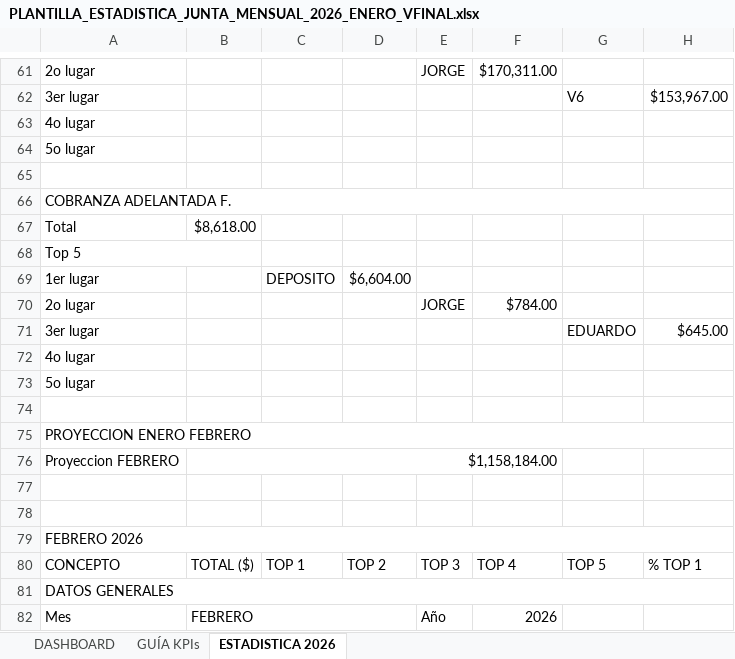
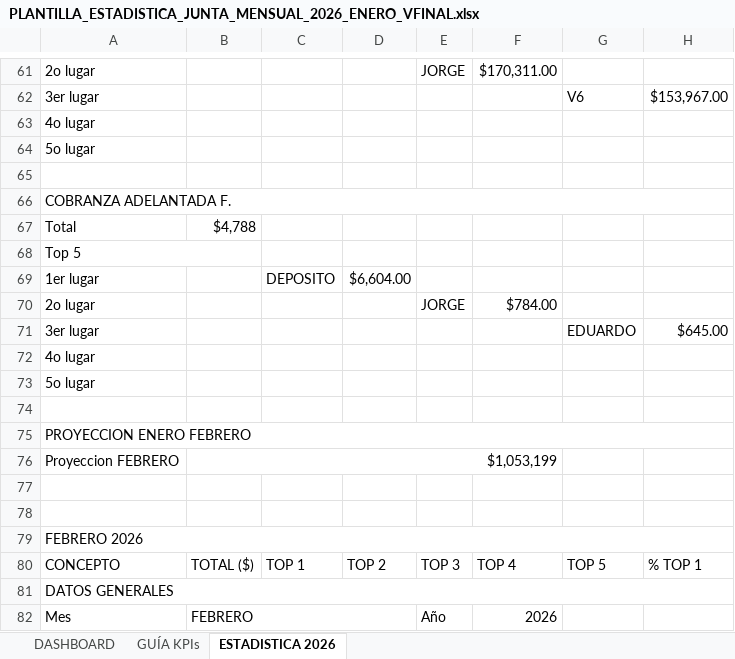
Before and after one commit to sunkwolf12-bit/luna, an Excel workbook: workspaces/cobranza/estadisticas/PLANTILLA_ESTADISTICA_JUNTA_MENSUAL_2026_ENERO_VFINAL.xlsx, sheet ESTADISTICA 2026, drawn as a sheet; only a part is shown, gaps mark what is left out; values as stored, in another font and other column widths than the file's, no cell formats; the diff covers the shown part only; the diff names each change by its address in the sheet, - before the commit and + after, or states it on an @@ line.

```diff
--- a/workspaces/cobranza/estadisticas/PLANTILLA_ESTADISTICA_JUNTA_MENSUAL_2026_ENERO_VFINAL.xlsx (sheet ESTADISTICA 2026)
+++ b/workspaces/cobranza/estadisticas/PLANTILLA_ESTADISTICA_JUNTA_MENSUAL_2026_ENERO_VFINAL.xlsx (sheet ESTADISTICA 2026)
-B67: $8,618.00
+B67: $4,788
-B76: $1,158,184.00
+B76: $1,053,199
```
Also changed, not shown: 34 edited cells and merged cells elsewhere in this sheet, sheet DASHBOARD, cell formats, 1 other file.
